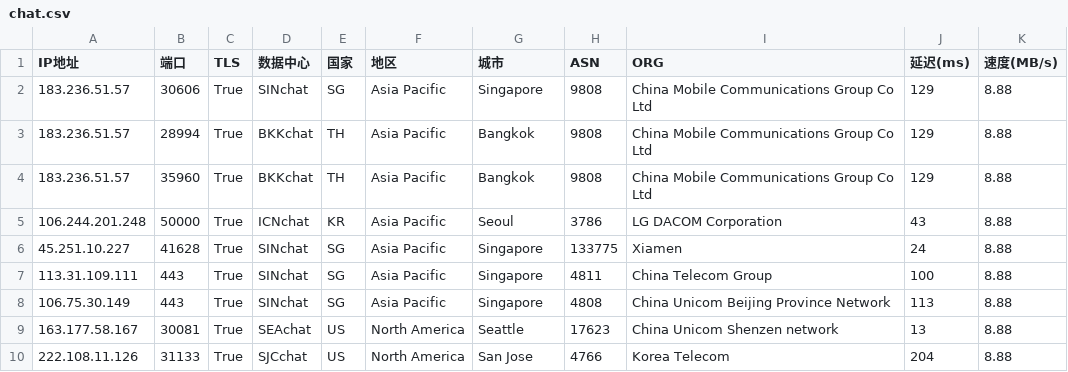
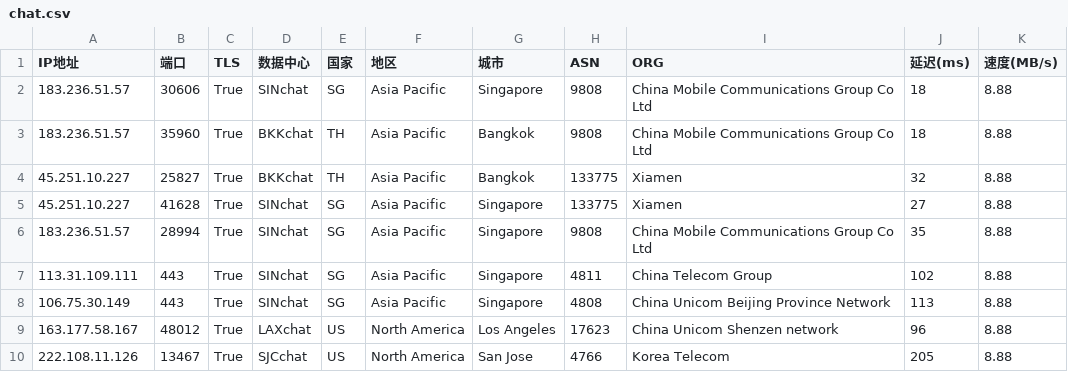
Before and after one commit to dingdingdang22/newini, a CSV file: chat.csv, drawn as a sheet.

Commit message:
更新 chat.csv 文件

```diff
--- a/chat.csv
+++ b/chat.csv
@@ -1,10 +1,10 @@
 IP地址,端口,TLS,数据中心,国家,地区,城市,ASN,ORG,延迟(ms),速度(MB/s)
-183.236.51.57,30606,True,SINchat,SG,Asia Pacific,Singapore,9808,China Mobile Communications Group Co Ltd,129,8.88
-183.236.51.57,28994,True,BKKchat,TH,Asia Pacific,Bangkok,9808,China Mobile Communications Group Co Ltd,129,8.88
-183.236.51.57,35960,True,BKKchat,TH,Asia Pacific,Bangkok,9808,China Mobile Communications Group Co Ltd,129,8.88
-106.244.201.248,50000,True,ICNchat,KR,Asia Pacific,Seoul,3786,LG DACOM Corporation,43,8.88
-45.251.10.227,41628,True,SINchat,SG,Asia Pacific,Singapore,133775,Xiamen,24,8.88
-113.31.109.111,443,True,SINchat,SG,Asia Pacific,Singapore,4811,China Telecom Group,100,8.88
+183.236.51.57,30606,True,SINchat,SG,Asia Pacific,Singapore,9808,China Mobile Communications Group Co Ltd,18,8.88
+183.236.51.57,35960,True,BKKchat,TH,Asia Pacific,Bangkok,9808,China Mobile Communications Group Co Ltd,18,8.88
+45.251.10.227,25827,True,BKKchat,TH,Asia Pacific,Bangkok,133775,Xiamen,32,8.88
+45.251.10.227,41628,True,SINchat,SG,Asia Pacific,Singapore,133775,Xiamen,27,8.88
+183.236.51.57,28994,True,SINchat,SG,Asia Pacific,Singapore,9808,China Mobile Communications Group Co Ltd,35,8.88
+113.31.109.111,443,True,SINchat,SG,Asia Pacific,Singapore,4811,China Telecom Group,102,8.88
 106.75.30.149,443,True,SINchat,SG,Asia Pacific,Singapore,4808,China Unicom Beijing Province Network,113,8.88
-163.177.58.167,30081,True,SEAchat,US,North America,Seattle,17623,China Unicom Shenzen network,13,8.88
-222.108.11.126,31133,True,SJCchat,US,North America,San Jose,4766,Korea Telecom,204,8.88
+163.177.58.167,48012,True,LAXchat,US,North America,Los Angeles,17623,China Unicom Shenzen network,96,8.88
+222.108.11.126,13467,True,SJCchat,US,North America,San Jose,4766,Korea Telecom,205,8.88
```
